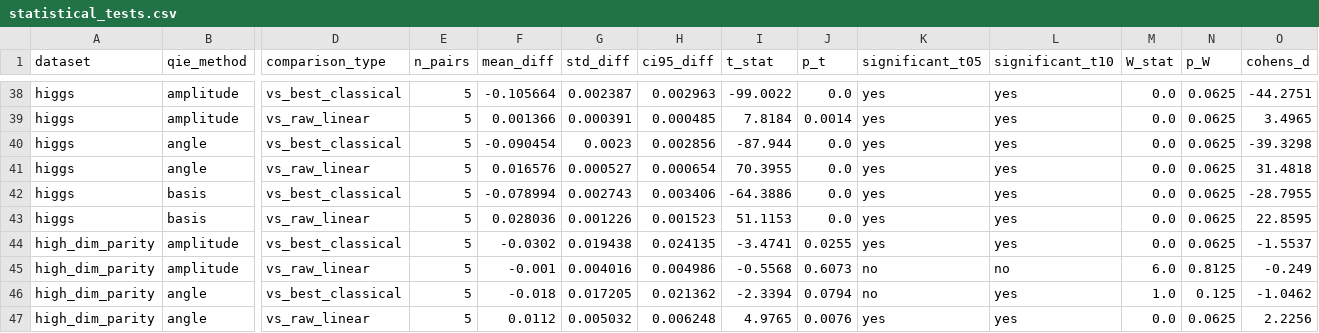
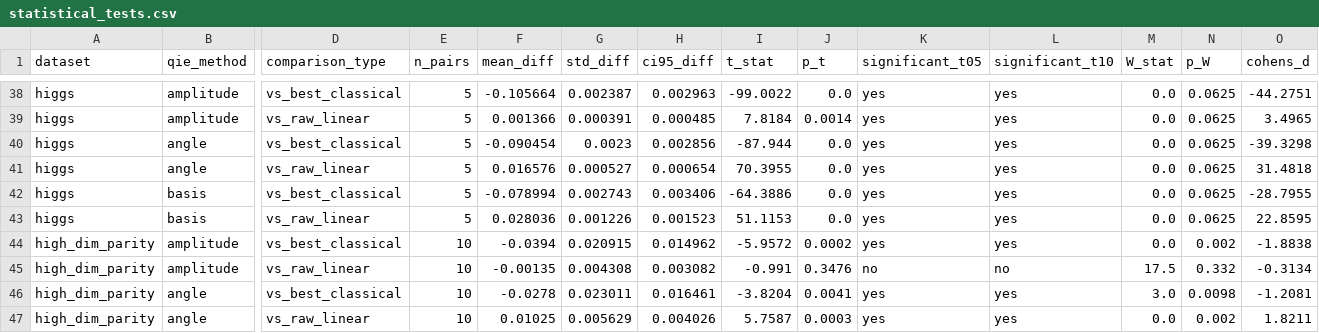
Before and after one commit to qeinstein/qie_research, a CSV file: results/summary/statistical_tests.csv, drawn as a sheet; only a part is shown, gaps mark what is left out; the diff covers the shown part only; the diff names each change by its address in the sheet, - before the commit and + after, or states it on an @@ line.

```diff
--- a/results/summary/statistical_tests.csv
+++ b/results/summary/statistical_tests.csv
-E44:E47 (n_pairs): 5
+E44:E47 (n_pairs): 10
-F44 (mean_diff): -0.0302
+F44 (mean_diff): -0.0394
-G44 (std_diff): 0.019438
+G44 (std_diff): 0.020915
-H44 (ci95_diff): 0.024135
+H44 (ci95_diff): 0.014962
-I44 (t_stat): -3.4741
+I44 (t_stat): -5.9572
-J44 (p_t): 0.0255
+J44 (p_t): 0.0002
-N44 (p_W): 0.0625
+N44 (p_W): 0.002
-O44 (cohens_d): -1.5537
+O44 (cohens_d): -1.8838
-F45 (mean_diff): -0.001
+F45 (mean_diff): -0.00135
-G45 (std_diff): 0.004016
+G45 (std_diff): 0.004308
-H45 (ci95_diff): 0.004986
+H45 (ci95_diff): 0.003082
-I45 (t_stat): -0.5568
+I45 (t_stat): -0.991
-J45 (p_t): 0.6073
+J45 (p_t): 0.3476
-M45 (W_stat): 6.0
+M45 (W_stat): 17.5
-N45 (p_W): 0.8125
+N45 (p_W): 0.332
-O45 (cohens_d): -0.249
+O45 (cohens_d): -0.3134
-F46 (mean_diff): -0.018
+F46 (mean_diff): -0.0278
-G46 (std_diff): 0.017205
+G46 (std_diff): 0.023011
-H46 (ci95_diff): 0.021362
+H46 (ci95_diff): 0.016461
-I46 (t_stat): -2.3394
+I46 (t_stat): -3.8204
-J46 (p_t): 0.0794
+J46 (p_t): 0.0041
-K46 (significant_t05): no
+K46 (significant_t05): yes
-M46 (W_stat): 1.0
+M46 (W_stat): 3.0
-N46 (p_W): 0.125
+N46 (p_W): 0.0098
-O46 (cohens_d): -1.0462
+O46 (cohens_d): -1.2081
-F47 (mean_diff): 0.0112
+F47 (mean_diff): 0.01025
-G47 (std_diff): 0.005032
+G47 (std_diff): 0.005629
-H47 (ci95_diff): 0.006248
+H47 (ci95_diff): 0.004026
-I47 (t_stat): 4.9765
+I47 (t_stat): 5.7587
-J47 (p_t): 0.0076
+J47 (p_t): 0.0003
-N47 (p_W): 0.0625
+N47 (p_W): 0.002
-O47 (cohens_d): 2.2256
+O47 (cohens_d): 1.8211
```
Also changed, not shown: 1 added row, 1 removed row and 57 edited cells elsewhere in this file, results/summary/stats.csv, 42 other files.
